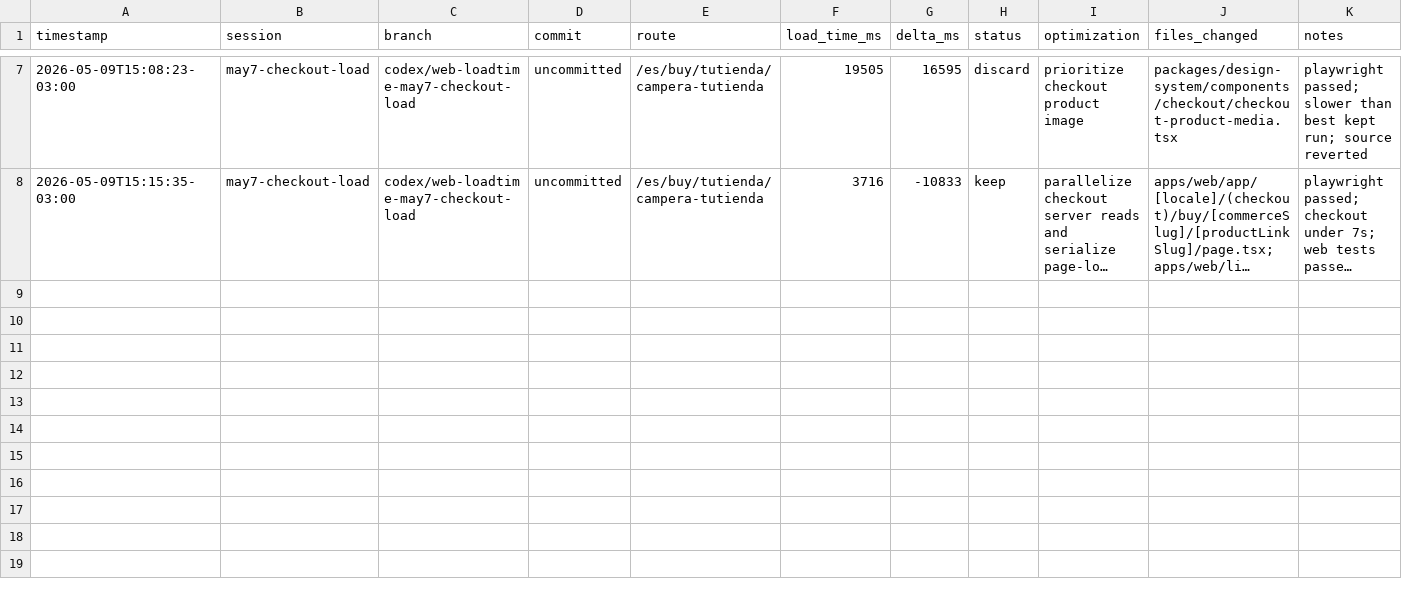
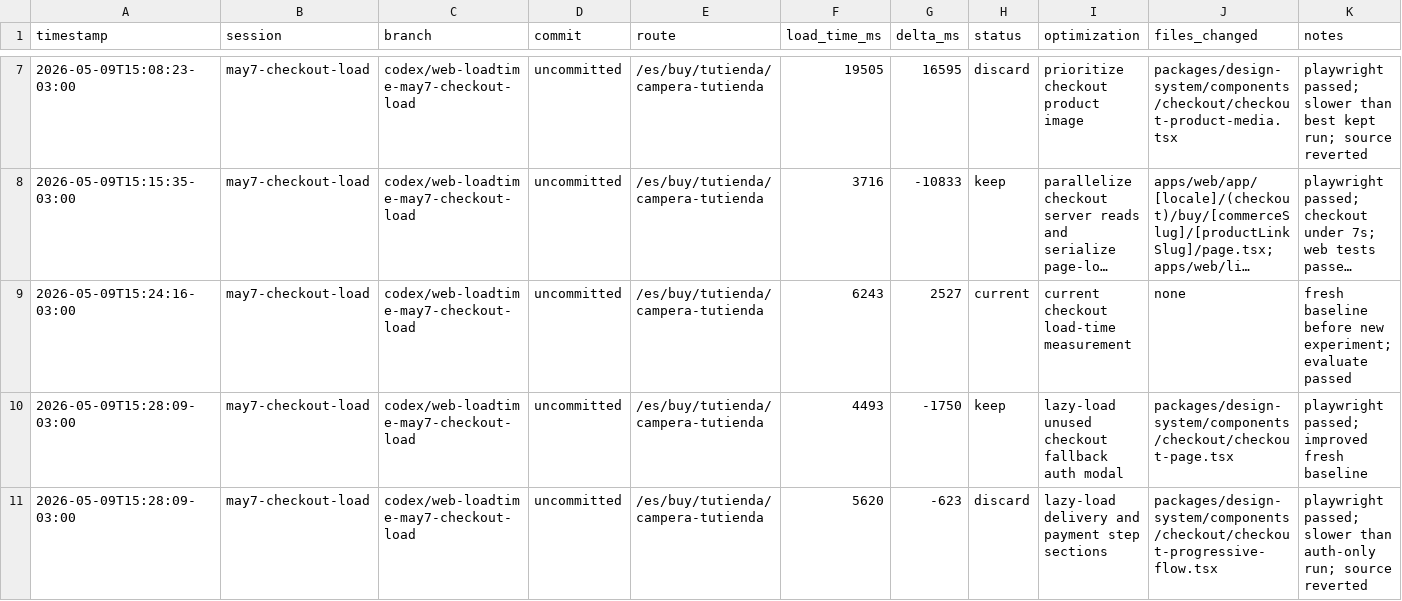
Before and after one commit to Ssrrb/cerramos-codebase, a TSV file: apps/web/load-time-results.tsv, drawn as a sheet; only a part is shown, gaps mark what is left out; long unchanged cells end in …; the diff covers the shown part only; the diff names each change by its address in the sheet, - before the commit and + after, or states it on an @@ line.

Commit message:
feat: implement lazy loading for AuthModal in checkout page and add suspense fallback

```diff
--- a/apps/web/load-time-results.tsv
+++ b/apps/web/load-time-results.tsv
+row 9: 2026-05-09T15:24:16-03:00 | may7-checkout-load | codex/web-loadtime-may7-checkout-load | uncommitted | /es/buy/tutienda/campera-tutienda | 6243 | 2527 | current | current checkout load-time measurement | none | fresh baseline before new experiment; evaluate passed
+row 10: 2026-05-09T15:28:09-03:00 | may7-checkout-load | codex/web-loadtime-may7-checkout-load | uncommitted | /es/buy/tutienda/campera-tutienda | 4493 | -1750 | keep | lazy-load unused checkout fallback auth modal | packages/design-system/components/checkout/checkout-page.tsx | playwright passed; improved fresh baseline
+row 11: 2026-05-09T15:28:09-03:00 | may7-checkout-load | codex/web-loadtime-may7-checkout-load | uncommitted | /es/buy/tutienda/campera-tutienda | 5620 | -623 | discard | lazy-load delivery and payment step sections | packages/design-system/components/checkout/checkout-progressive-flow.tsx | playwright passed; slower than auth-only run; source reverted
```
Also changed, not shown: 3 added rows elsewhere in this file, 1 other file.
